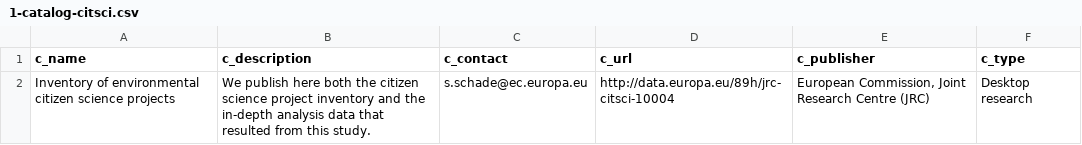
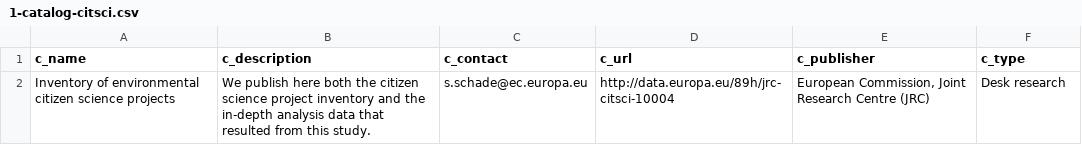
Before and after one commit to ec-jrc/citsci-explorer, a CSV file: src/1-catalog-citsci.csv, drawn as a sheet.

```diff
--- a/src/1-catalog-citsci.csv
+++ b/src/1-catalog-citsci.csv
@@ -1,2 +1,2 @@
 c_name,c_description,c_contact,c_url,c_publisher,c_type
-"Inventory of environmental citizen science projects","We publish here both the citizen science project inventory and the in-depth analysis data that resulted from this study.","s.schade@ec.europa.eu","http://data.europa.eu/89h/jrc-citsci-10004","European Commission, Joint Research Centre (JRC)","Desktop research"
+"Inventory of environmental citizen science projects","We publish here both the citizen science project inventory and the in-depth analysis data that resulted from this study.","s.schade@ec.europa.eu","http://data.europa.eu/89h/jrc-citsci-10004","European Commission, Joint Research Centre (JRC)","Desk research"
```
Also changed, not shown: 5 other files.
